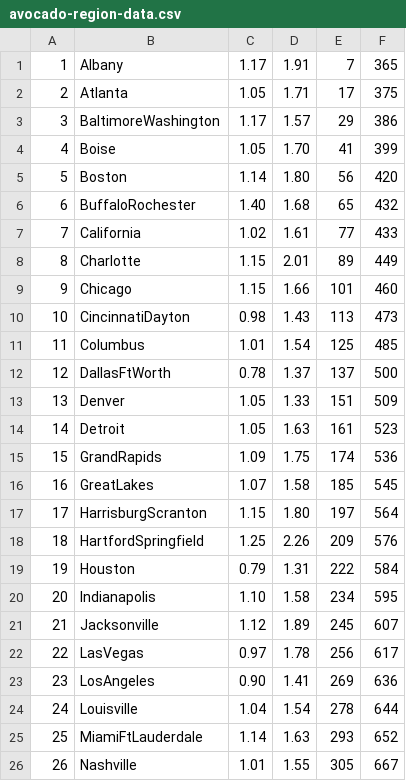
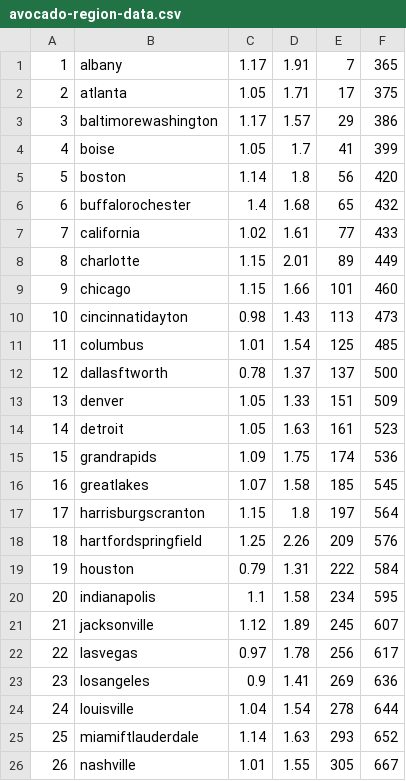
Before and after one commit to gselgin/CS205-Warm-Up-Project, a CSV file: avocado-region-data.csv, drawn as a sheet; only a part is shown; the diff covers the shown part only.

Commit message:
loader fix added Region query

```diff
--- a/avocado-region-data.csv
+++ b/avocado-region-data.csv
@@ -1,26 +1,26 @@
-1,Albany,1.17,1.91,7,365
-2,Atlanta,1.05,1.71,17,375
-3,BaltimoreWashington,1.17,1.57,29,386
-4,Boise,1.05,1.70,41,399
-5,Boston,1.14,1.80,56,420
-6,BuffaloRochester,1.40,1.68,65,432
-7,California,1.02,1.61,77,433
-8,Charlotte,1.15,2.01,89,449
-9,Chicago,1.15,1.66,101,460
-10,CincinnatiDayton,0.98,1.43,113,473
-11,Columbus,1.01,1.54,125,485
-12,DallasFtWorth,0.78,1.37,137,500
-13,Denver,1.05,1.33,151,509
-14,Detroit,1.05,1.63,161,523
-15,GrandRapids,1.09,1.75,174,536
-16,GreatLakes,1.07,1.58,185,545
-17,HarrisburgScranton,1.15,1.80,197,564
-18,HartfordSpringfield,1.25,2.26,209,576
-19,Houston,0.79,1.31,222,584
-20,Indianapolis,1.10,1.58,234,595
-21,Jacksonville,1.12,1.89,245,607
-22,LasVegas,0.97,1.78,256,617
-23,LosAngeles,0.90,1.41,269,636
-24,Louisville,1.04,1.54,278,644
-25,MiamiFtLauderdale,1.14,1.63,293,652
-26,Nashville,1.01,1.55,305,667
+1,albany,1.17,1.91,7,365
+2,atlanta,1.05,1.71,17,375
+3,baltimorewashington,1.17,1.57,29,386
+4,boise,1.05,1.7,41,399
+5,boston,1.14,1.8,56,420
+6,buffalorochester,1.4,1.68,65,432
+7,california,1.02,1.61,77,433
+8,charlotte,1.15,2.01,89,449
+9,chicago,1.15,1.66,101,460
+10,cincinnatidayton,0.98,1.43,113,473
+11,columbus,1.01,1.54,125,485
+12,dallasftworth,0.78,1.37,137,500
+13,denver,1.05,1.33,151,509
+14,detroit,1.05,1.63,161,523
+15,grandrapids,1.09,1.75,174,536
+16,greatlakes,1.07,1.58,185,545
+17,harrisburgscranton,1.15,1.8,197,564
+18,hartfordspringfield,1.25,2.26,209,576
+19,houston,0.79,1.31,222,584
+20,indianapolis,1.1,1.58,234,595
+21,jacksonville,1.12,1.89,245,607
+22,lasvegas,0.97,1.78,256,617
+23,losangeles,0.9,1.41,269,636
+24,louisville,1.04,1.54,278,644
+25,miamiftlauderdale,1.14,1.63,293,652
+26,nashville,1.01,1.55,305,667
```
Also changed, not shown: 4 edited cells elsewhere in this file, 3 other files.
